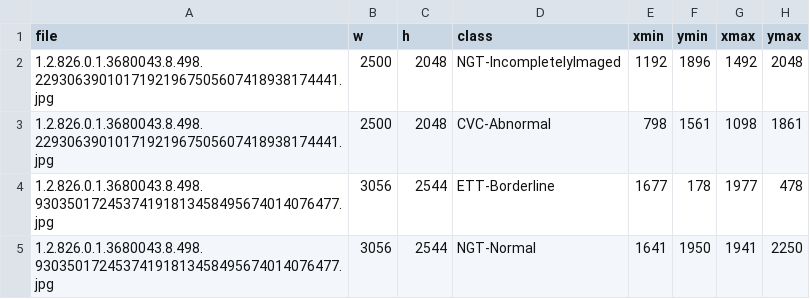
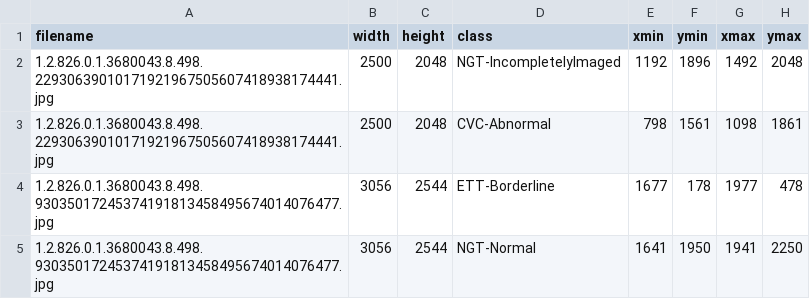
Before and after one commit to adleberg/object_detection_demo, a CSV file: data/kaggle/test_data.csv, drawn as a sheet; only a part is shown.

```diff
--- a/data/kaggle/test_data.csv
+++ b/data/kaggle/test_data.csv
@@ -1,2 +1,2 @@
-file,w,h,class,xmin,ymin,xmax,ymax
+filename,width,height,class,xmin,ymin,xmax,ymax
 1.2.826.0.1.3680043.8.498.22930639010171921967505607418938174441.jpg,2500,2048,NGT-IncompletelyImaged,1192,1896,1492,2048
```
Also changed, not shown: 1 other file.
